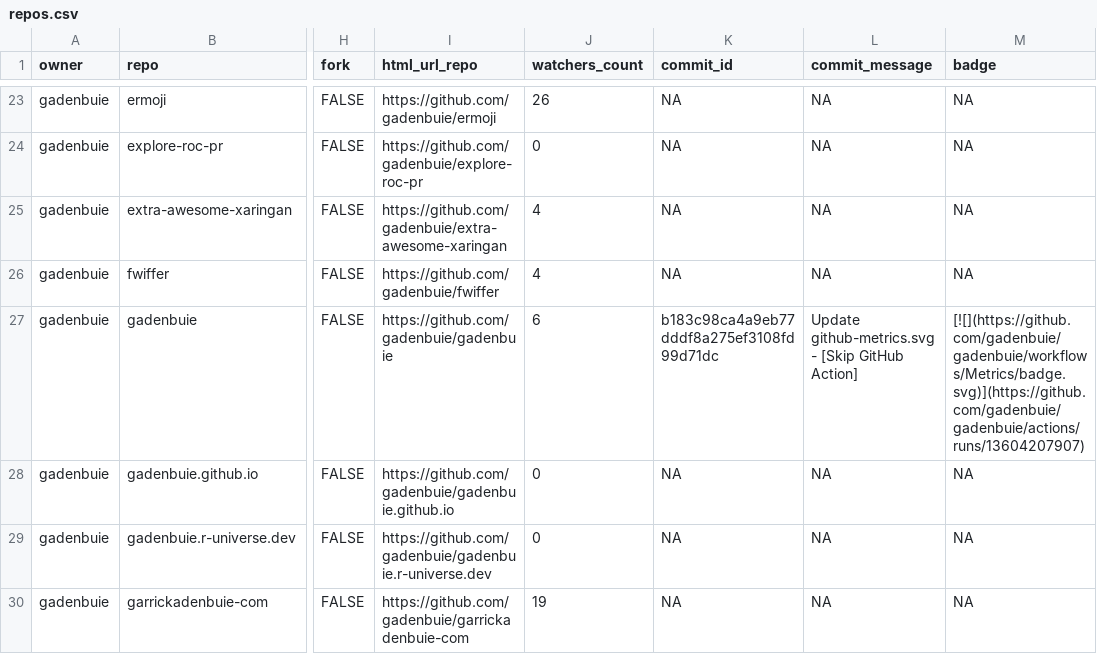
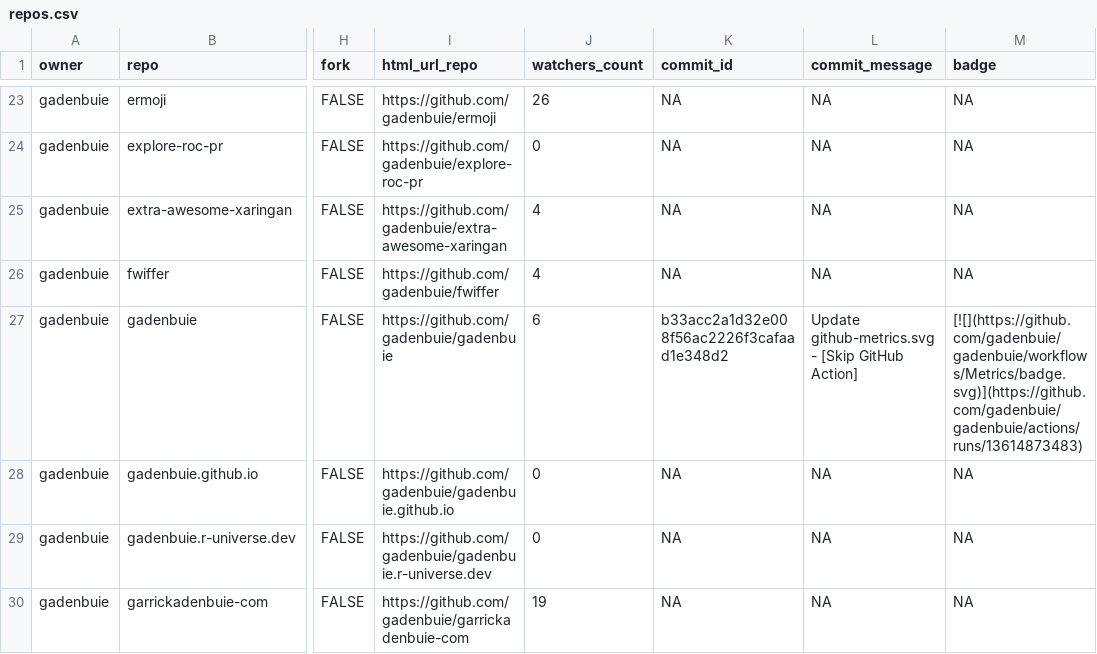
Before and after one commit to jimbrig/status, a CSV file: repos.csv, drawn as a sheet; only a part is shown, gaps mark what is left out; the diff names each change by its address in the sheet, - before the commit and + after, or states it on an @@ line.

```diff
--- a/repos.csv
+++ b/repos.csv
-K27 (commit_id): b183c98ca4a9eb77dddf8a275ef3108fd99d71dc
+K27 (commit_id): b33acc2a1d32e008f56ac2226f3cafaad1e348d2
-M27 (badge): [![](https://github.com/gadenbuie/gadenbuie/workflows/Metrics/badge.svg)](https://github.com/gadenbuie/gadenbuie/actions/runs/13604207907)
+M27 (badge): [![](https://github.com/gadenbuie/gadenbuie/workflows/Metrics/badge.svg)](https://github.com/gadenbuie/gadenbuie/actions/runs/13614873483)
```
Also changed, not shown: 2 other files.
